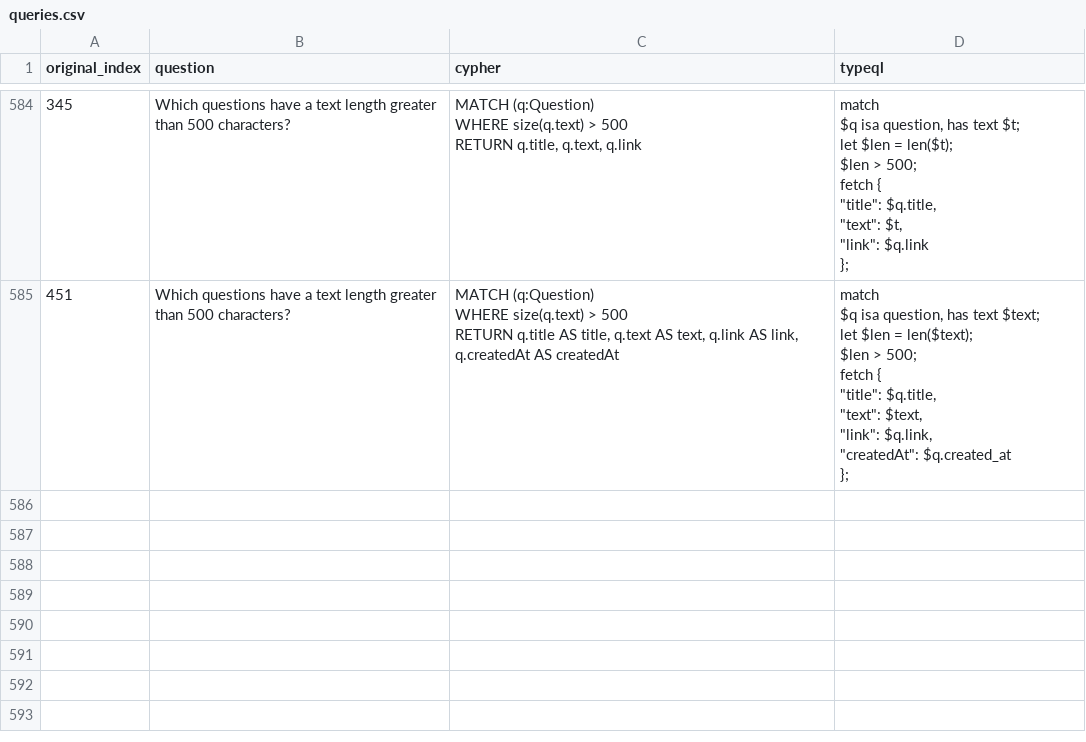
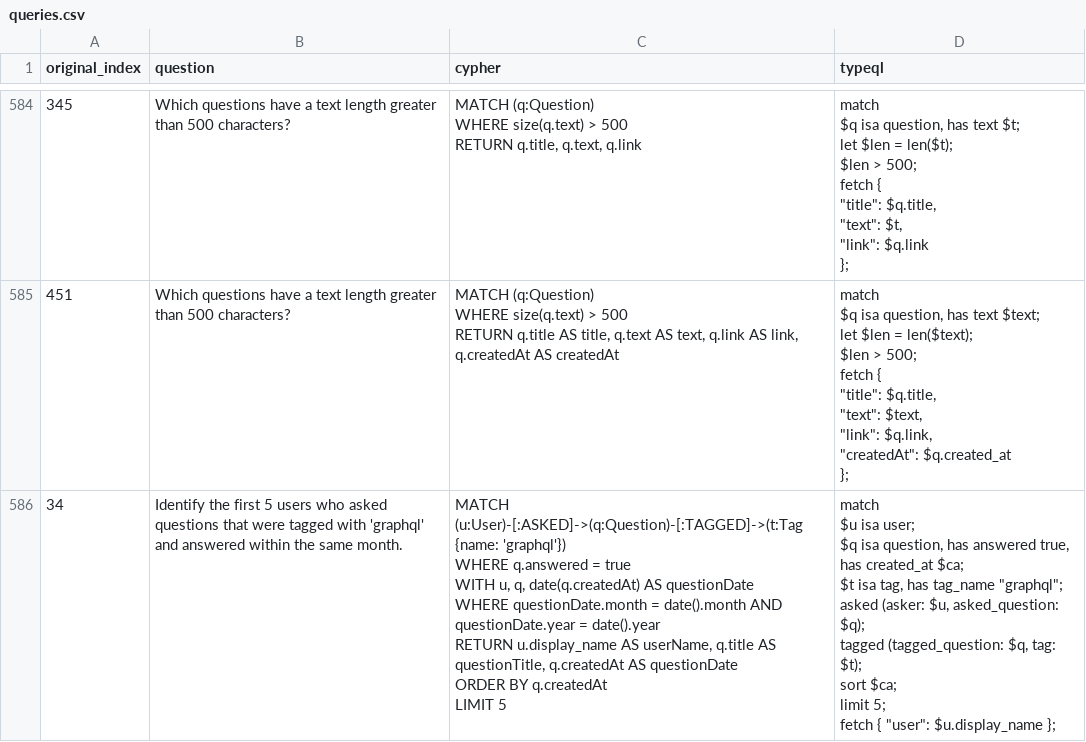
Before and after one commit to flyingsilverfin/text2typeql, a CSV file: dataset/synthetic-2/buzzoverflow/queries.csv, drawn as a sheet; only a part is shown, gaps mark what is left out; ↵ is a line break in a cell; the diff names each change by its address in the sheet, - before the commit and + after, or states it on an @@ line.

```diff
--- a/dataset/synthetic-2/buzzoverflow/queries.csv
+++ b/dataset/synthetic-2/buzzoverflow/queries.csv
+row 586: 34 | Identify the first 5 users who asked questions that were tagged with 'graphql' and answered within the same month. | MATCH (u:User)-[:ASKED]->(q:Question)-[:TAGGED]->(t:Tag {name: 'graphql'}) ↵ WHERE q.answered = true ↵ WITH u, q, date(q.createdAt) AS questionDate ↵ WHERE questionDate.month = date().month AND questionDate.year = date().year ↵ RETURN u.display_name AS userName, q.title AS questionTitle, q.createdAt AS questionDate ↵ ORDER BY q.createdAt ↵ LIMIT 5 | match ↵ $u isa user; ↵ $q isa question, has answered true, has created_at $ca; ↵ $t isa tag, has tag_name "graphql"; ↵ asked (asker: $u, asked_question: $q); ↵ tagged (tagged_question: $q, tag: $t); ↵ sort $ca; ↵ limit 5; ↵ fetch { "user": $u.display_name };
```
Also changed, not shown: dataset/synthetic-2/buzzoverflow/failed.csv, dataset/synthetic-2/companies/queries.csv, 20 other files.
